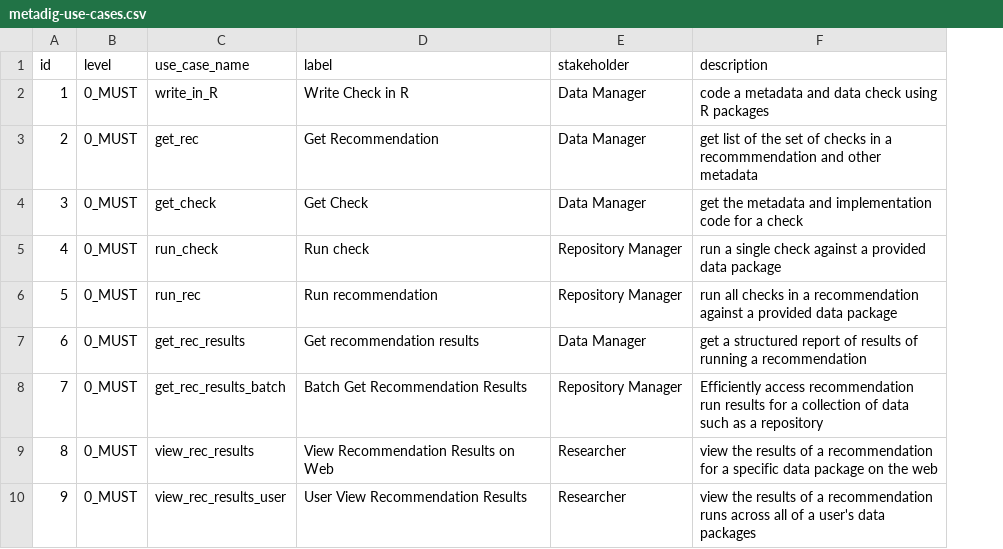
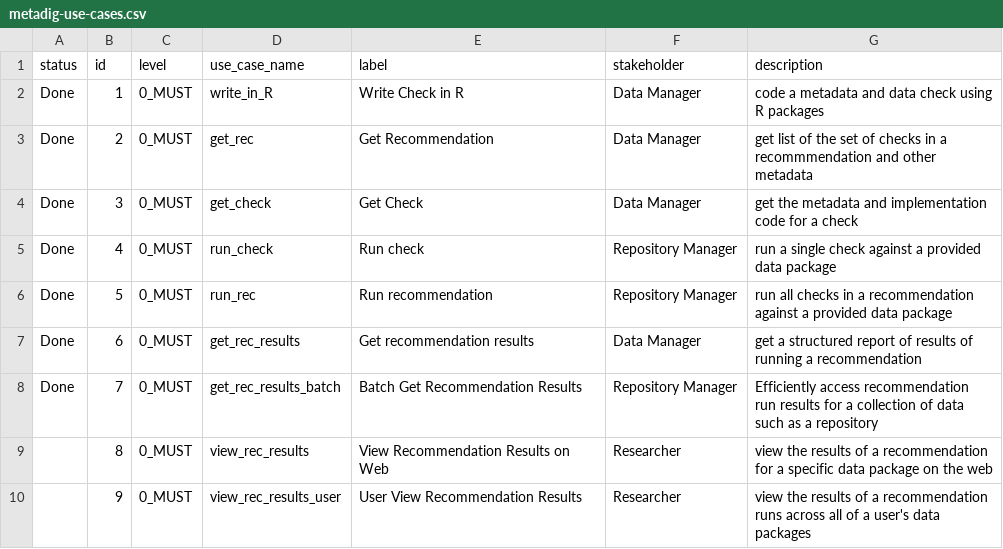
Before and after one commit to NCEAS/metadig, a CSV file: mdqengine/docs/use-cases/metadig-use-cases.csv, drawn as a sheet; only a part is shown; the diff names each change by its address in the sheet, - before the commit and + after, or states it on an @@ line.

Commit message:
add status column indicating if the current mdqengine project supports the use case.

```diff
--- a/mdqengine/docs/use-cases/metadig-use-cases.csv
+++ b/mdqengine/docs/use-cases/metadig-use-cases.csv
+column A (status), rows 2-8: all Done
```
